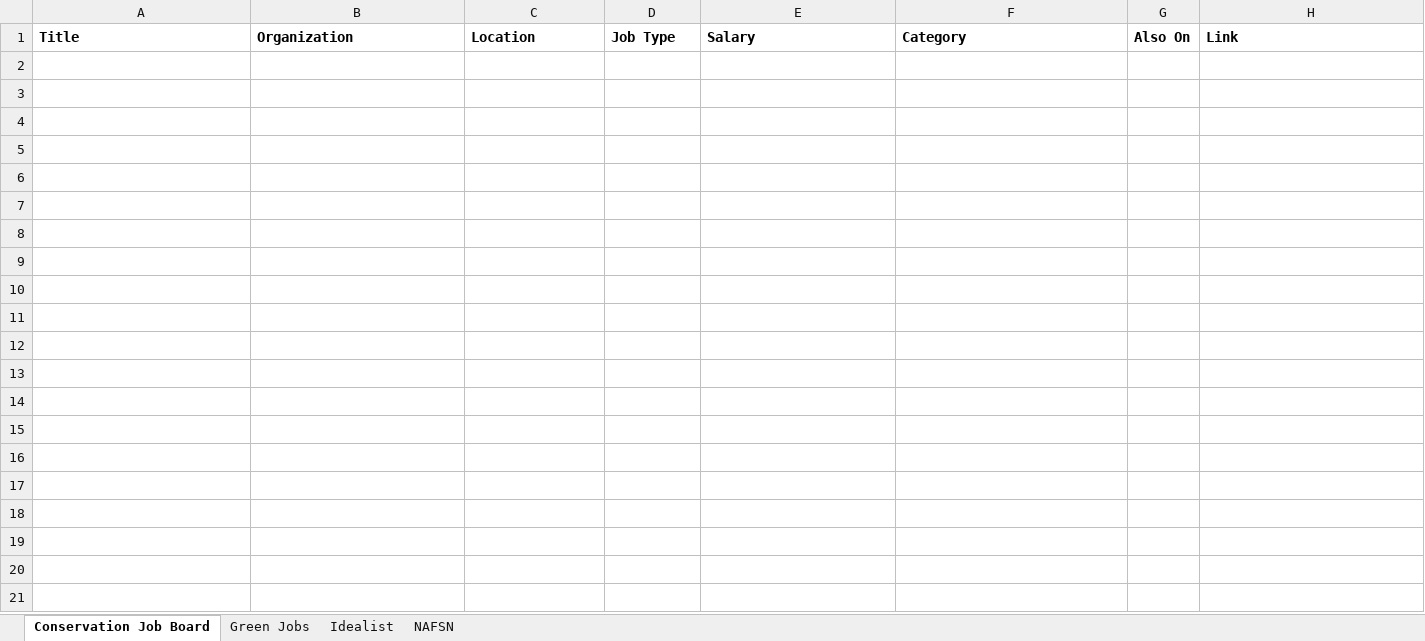
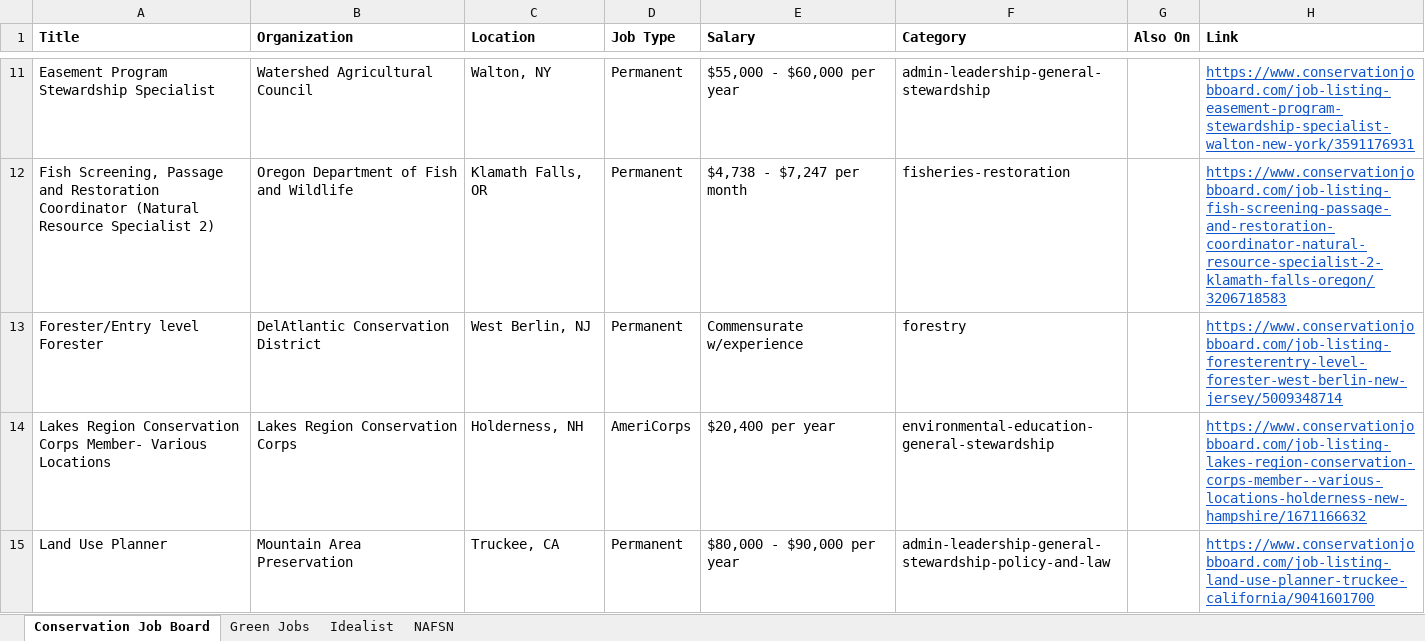
Before and after one commit to dchandarana07/jobs-digest, an Excel workbook: docs/xlsx/jobs-2026-10-06.xlsx, sheet Conservation Job Board, drawn as a sheet; only a part is shown, gaps mark what is left out; values as stored, in another font and other column widths than the file's, no borders; the diff covers the shown part only; the diff names each change by its address in the sheet, - before the commit and + after, or states it on an @@ line.

```diff
--- a/docs/xlsx/jobs-2026-10-06.xlsx (sheet Conservation Job Board)
+++ b/docs/xlsx/jobs-2026-10-06.xlsx (sheet Conservation Job Board)
+row 11: Easement Program Stewardship Specialist | Watershed Agricultural Council | Walton, NY | Permanent | $55,000 - $60,000 per year | admin-leadership-general-stewardship |  | https://www.conservationjobboard.com/job-listing-easement-program-stewardship-specialist-walton-new-york/3591176931
+row 12: Fish Screening, Passage and Restoration Coordinator (Natural Resource Specialist 2) | Oregon Department of Fish and Wildlife | Klamath Falls, OR | Permanent | $4,738 - $7,247 per month | fisheries-restoration |  | https://www.conservationjobboard.com/job-listing-fish-screening-passage-and-restoration-coordinator-natural-resource-specialist-2-klamath-falls-oregon/3206718583
+row 13: Forester/Entry level Forester | DelAtlantic Conservation District | West Berlin, NJ | Permanent | Commensurate w/experience | forestry |  | https://www.conservationjobboard.com/job-listing-foresterentry-level-forester-west-berlin-new-jersey/5009348714
+row 14: Lakes Region Conservation Corps Member- Various Locations | Lakes Region Conservation Corps | Holderness, NH | AmeriCorps | $20,400 per year | environmental-education-general-stewardship |  | https://www.conservationjobboard.com/job-listing-lakes-region-conservation-corps-member--various-locations-holderness-new-hampshire/1671166632
+row 15: Land Use Planner | Mountain Area Preservation | Truckee, CA | Permanent | $80,000 - $90,000 per year | admin-leadership-general-stewardship-policy-and-law |  | https://www.conservationjobboard.com/job-listing-land-use-planner-truckee-california/9041601700
```
Also changed, not shown: 27 added rows elsewhere in this sheet, sheet Idealist, sheet Green Jobs, docs/xlsx/jobs-2026-10-05.xlsx, 4 other files.
